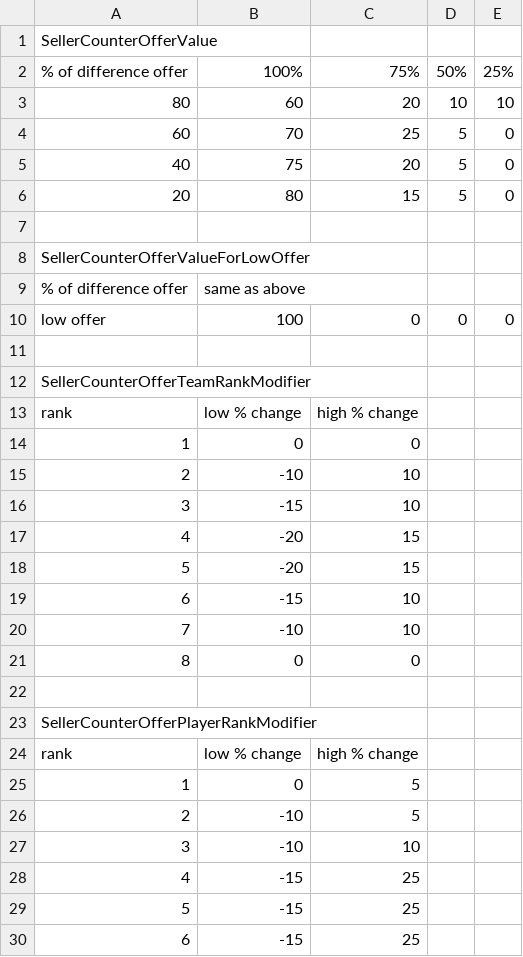
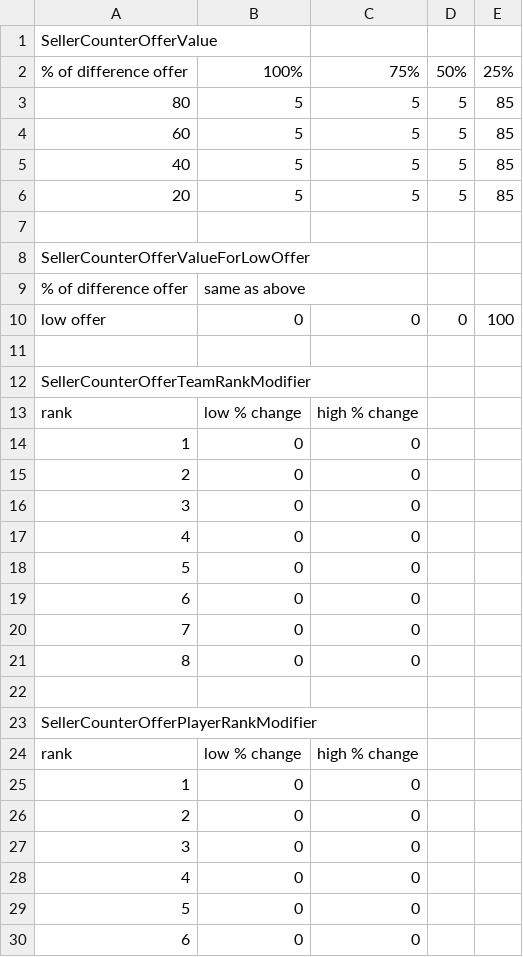
Before and after one commit to paulov-t/FIFA-20-Career-Mod, a CSV file: Source/dlc/dlc_FootballCompEng/dlc/FootballCompEng/data/Transfers/DelegateSellerCounterOffer.CSV, drawn as a sheet; only a part is shown; the diff covers the shown part only.

```diff
--- a/Source/dlc/dlc_FootballCompEng/dlc/FootballCompEng/data/Transfers/DelegateSellerCounterOffer.CSV
+++ b/Source/dlc/dlc_FootballCompEng/dlc/FootballCompEng/data/Transfers/DelegateSellerCounterOffer.CSV
@@ -2,6 +2,6 @@ SellerCounterOfferValue,,,,
 % of difference offer,100%,75%,50%,25%
-80,60,20,10,10
-60,70,25,5,0
-40,75,20,5,0
-20,80,15,5,0
+80,5,5,5,85
+60,5,5,5,85
+40,5,5,5,85
+20,5,5,5,85
 ,,,,
@@ -9,3 +9,3 @@ SellerCounterOfferValueForLowOffer,,,,
 % of difference offer,same as above,,,
-low offer,100,0,0,0
+low offer,0,0,0,100
 ,,,,
@@ -14,8 +14,8 @@ rank,low % change,high % change,,
 1,0,0,,
-2,-10,10,,
-3,-15,10,,
-4,-20,15,,
-5,-20,15,,
-6,-15,10,,
-7,-10,10,,
+2,0,0,,
+3,0,0,,
+4,0,0,,
+5,0,0,,
+6,0,0,,
+7,0,0,,
 8,0,0,,
@@ -24,7 +24,7 @@ SellerCounterOfferPlayerRankModifier,,,,
 rank,low % change,high % change,,
-1,0,5,,
-2,-10,5,,
-3,-10,10,,
-4,-15,25,,
-5,-15,25,,
-6,-15,25,,
+1,0,0,,
+2,0,0,,
+3,0,0,,
+4,0,0,,
+5,0,0,,
+6,0,0,,
```
Also changed, not shown: 2 edited cells elsewhere in this file, Source/dlc/dlc_FootballCompEng/dlc/FootballCompEng/data/PlayerFormRatingModifierTable.CSV, Source/dlc/dlc_FootballCompEng/dlc/FootballCompEng/data/Transfers/NegotiationsDemandsSettings.CSV, 35 other files.
